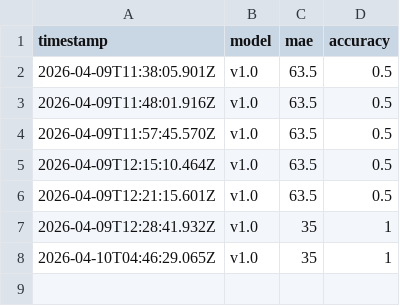
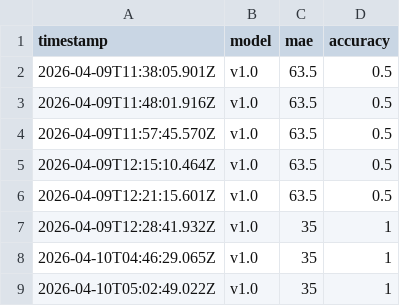
Before and after one commit to kalviumcommunity/Rebot-AI_Resume_Analyzer, a CSV file: logs/experiment_log.csv, drawn as a sheet; the diff names each change by its address in the sheet, - before the commit and + after, or states it on an @@ line.

```diff
--- a/logs/experiment_log.csv
+++ b/logs/experiment_log.csv
+row 9: 2026-04-10T05:02:49.022Z | v1.0 | 35 | 1
```
Also changed, not shown: 5 other files.
